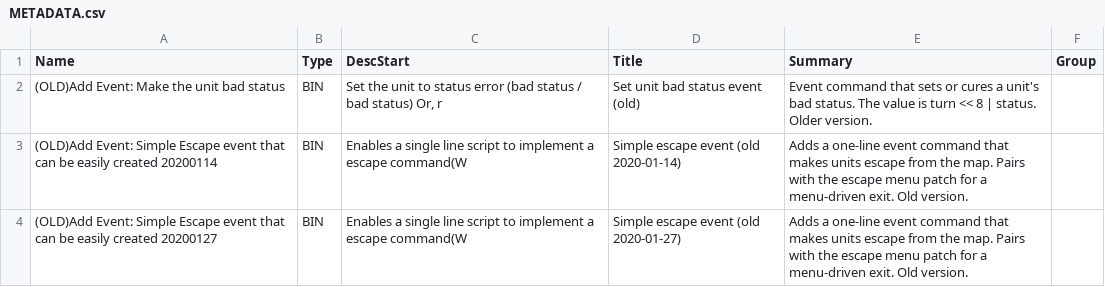
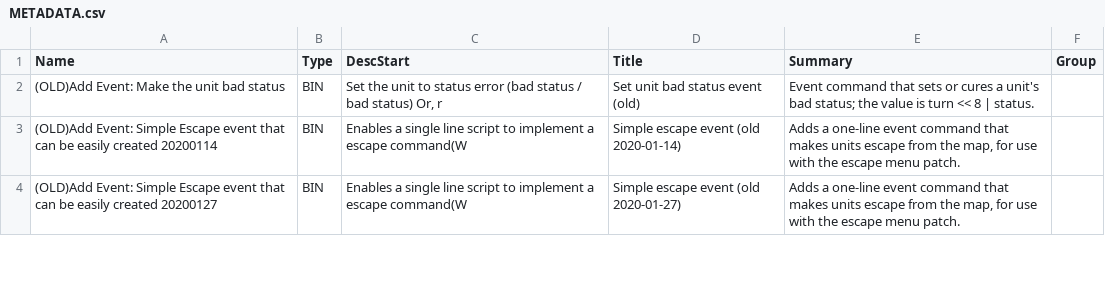
Before and after one commit to Klokinator/FECK-Patches, a CSV file: METADATA.csv, drawn as a sheet; only a part is shown; the diff covers the shown part only.

```diff
--- a/METADATA.csv
+++ b/METADATA.csv
@@ -1,4 +1,4 @@
 Name,Type,DescStart,Title,Summary,Group
-"(OLD)Add Event: Make the unit bad status","BIN","Set the unit to status error (bad status / bad status) Or, r","Set unit bad status event (old)","Event command that sets or cures a unit's bad status. The value is turn << 8 | status. Older version.",""
-"(OLD)Add Event: Simple Escape event that can be easily created  20200114","BIN","Enables a single line script to implement a escape command(W","Simple escape event (old 2020-01-14)","Adds a one-line event command that makes units escape from the map. Pairs with the escape menu patch for a menu-driven exit. Old version.",""
-"(OLD)Add Event: Simple Escape event that can be easily created  20200127","BIN","Enables a single line script to implement a escape command(W","Simple escape event (old 2020-01-27)","Adds a one-line event command that makes units escape from the map. Pairs with the escape menu patch for a menu-driven exit. Old version.",""
+"(OLD)Add Event: Make the unit bad status","BIN","Set the unit to status error (bad status / bad status) Or, r","Set unit bad status event (old)","Event command that sets or cures a unit's bad status; the value is turn << 8 | status.",""
+"(OLD)Add Event: Simple Escape event that can be easily created  20200114","BIN","Enables a single line script to implement a escape command(W","Simple escape event (old 2020-01-14)","Adds a one-line event command that makes units escape from the map, for use with the escape menu patch.",""
+"(OLD)Add Event: Simple Escape event that can be easily created  20200127","BIN","Enables a single line script to implement a escape command(W","Simple escape event (old 2020-01-27)","Adds a one-line event command that makes units escape from the map, for use with the escape menu patch.",""
```
Also changed, not shown: 46 edited cells elsewhere in this file, 6 other files.
